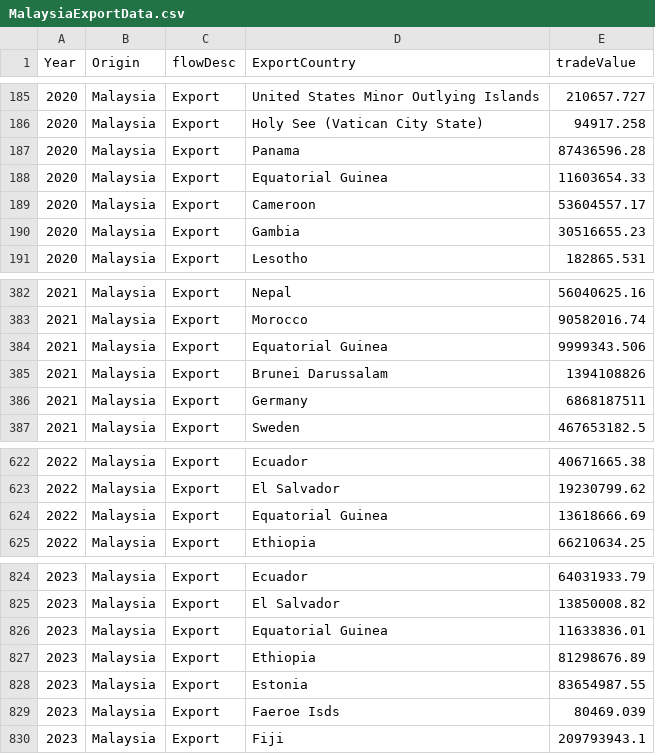
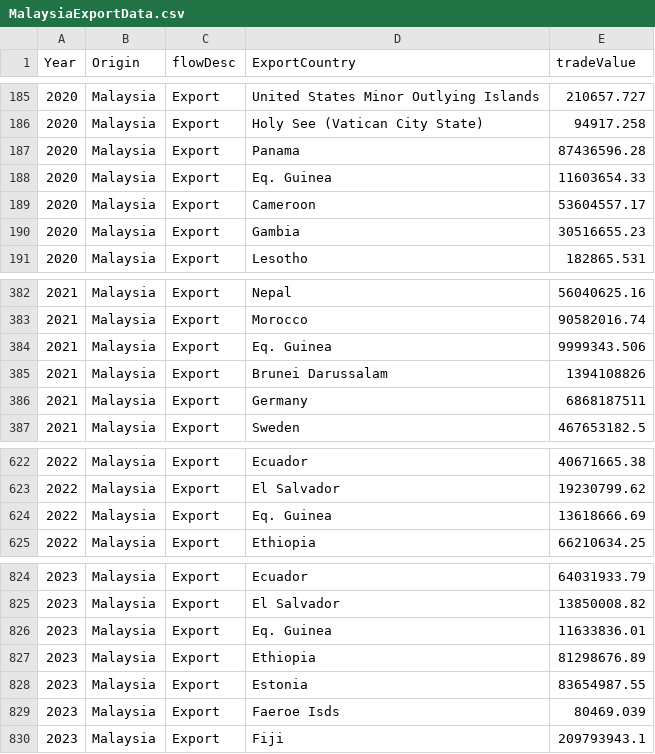
Before and after one commit to ziyingheng0701/FIT3179-A2, a CSV file: MalaysiaExportData.csv, drawn as a sheet; only a part is shown, gaps mark what is left out.

Commit message:
Update MalaysiaExportData.csv

```diff
--- a/MalaysiaExportData.csv
+++ b/MalaysiaExportData.csv
@@ -187,3 +187,3 @@ Year,Origin,flowDesc,ExportCountry,tradeValue
 2020,Malaysia,Export,Panama,87436596.28
-2020,Malaysia,Export,Equatorial Guinea,11603654.33
+2020,Malaysia,Export,Eq. Guinea,11603654.33
 2020,Malaysia,Export,Cameroon,53604557.17
@@ -383,3 +383,3 @@ Year,Origin,flowDesc,ExportCountry,tradeValue
 2021,Malaysia,Export,Morocco,90582016.74
-2021,Malaysia,Export,Equatorial Guinea,9999343.506
+2021,Malaysia,Export,Eq. Guinea,9999343.506
 2021,Malaysia,Export,Brunei Darussalam,1394108826
@@ -623,3 +623,3 @@ Year,Origin,flowDesc,ExportCountry,tradeValue
 2022,Malaysia,Export,El Salvador,19230799.62
-2022,Malaysia,Export,Equatorial Guinea,13618666.69
+2022,Malaysia,Export,Eq. Guinea,13618666.69
 2022,Malaysia,Export,Ethiopia,66210634.25
@@ -825,3 +825,3 @@ Year,Origin,flowDesc,ExportCountry,tradeValue
 2023,Malaysia,Export,El Salvador,13850008.82
-2023,Malaysia,Export,Equatorial Guinea,11633836.01
+2023,Malaysia,Export,Eq. Guinea,11633836.01
 2023,Malaysia,Export,Ethiopia,81298676.89
```
